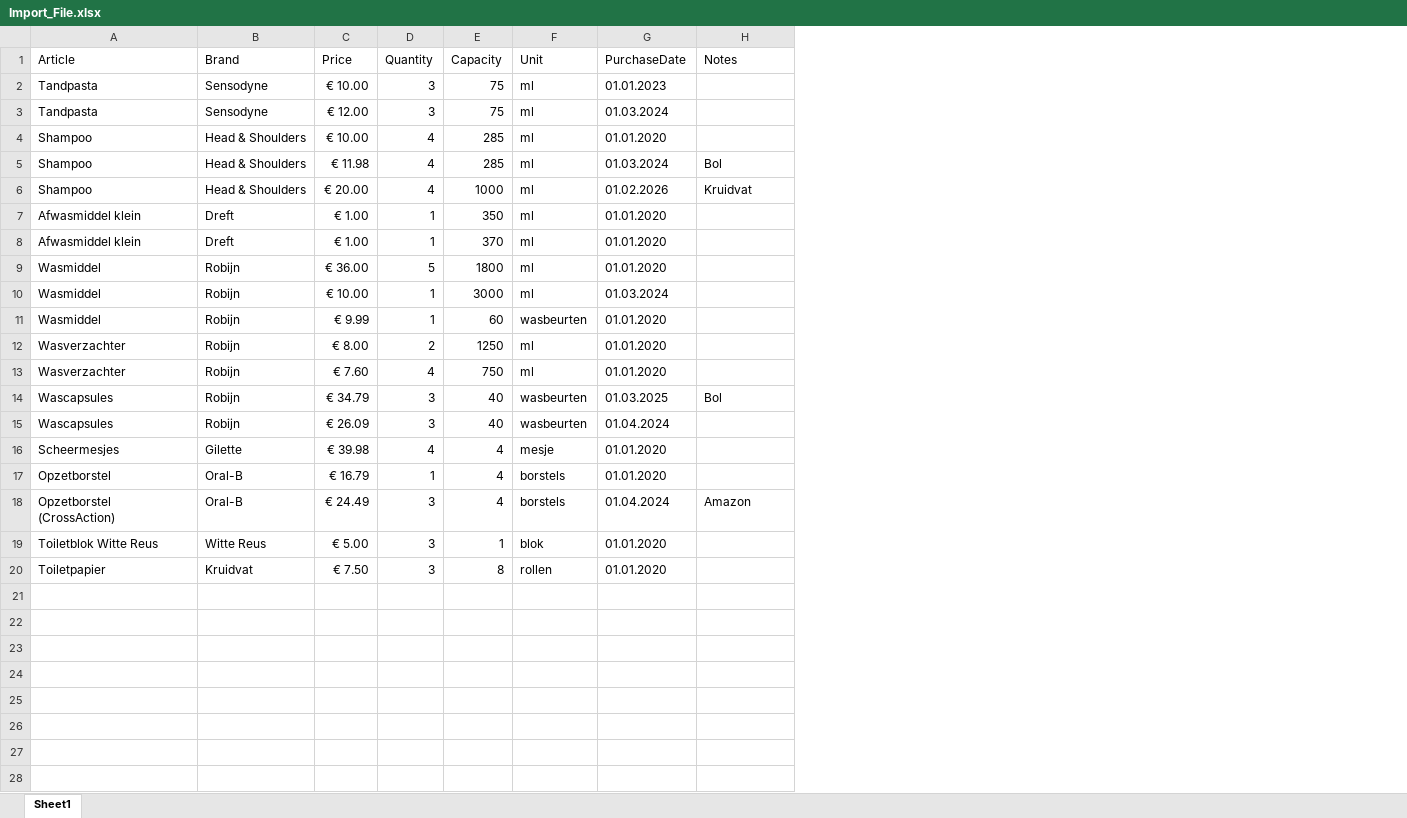
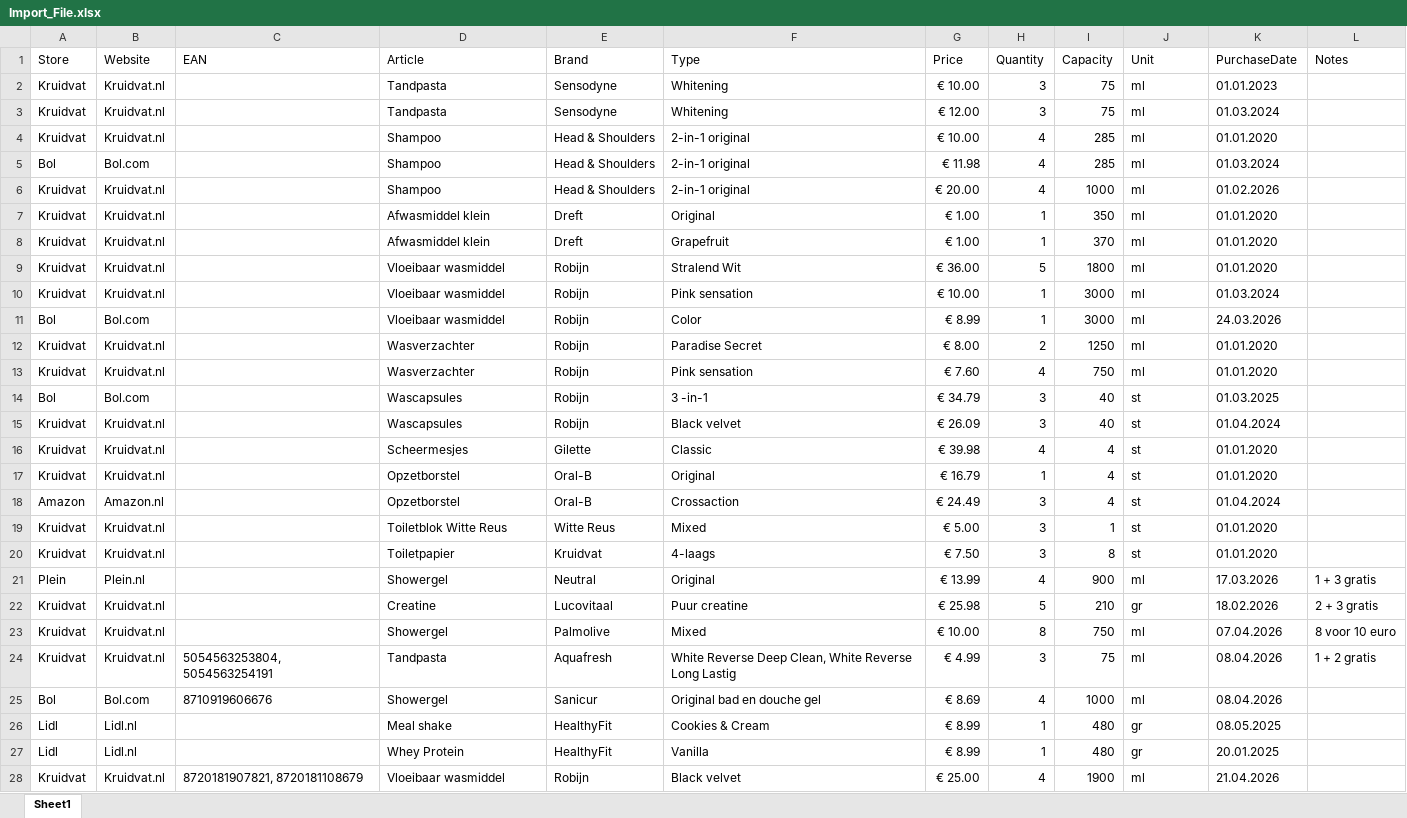
Before and after one commit to Need4SIeep/DiscountDetector, an Excel workbook: Import_File.xlsx, sheet Sheet1, drawn as a sheet; only a part is shown; values as stored, in another font and other column widths than the file's, no borders; table styles not drawn; removed rows and columns are numbered as before the commit, all else as after; the diff covers the shown part only; the diff names each change by its address in the sheet, - before the commit and + after, or states it on an @@ line.

```diff
--- a/Import_File.xlsx (sheet Sheet1)
+++ b/Import_File.xlsx (sheet Sheet1)
+column A (Store), rows 2-10: Kruidvat | Kruidvat | Kruidvat | Bol | Kruidvat | Kruidvat | Kruidvat | Kruidvat | Kruidvat; rows 12-20: Kruidvat | Kruidvat | Bol | Kruidvat | Kruidvat | Kruidvat | Amazon | Kruidvat | Kruidvat
+column B (Website), rows 2-10: Kruidvat.nl | Kruidvat.nl | Kruidvat.nl | Bol.com | Kruidvat.nl | Kruidvat.nl | Kruidvat.nl | Kruidvat.nl | Kruidvat.nl; rows 12-20: Kruidvat.nl | Kruidvat.nl | Bol.com | Kruidvat.nl | Kruidvat.nl | Kruidvat.nl | Amazon.nl | Kruidvat.nl | Kruidvat.nl
+column C (EAN), empty
+column F (Type), rows 2-10: Whitening | Whitening | 2-in-1 original | 2-in-1 original | 2-in-1 original | Original | Grapefruit | Stralend Wit | Pink sensation; rows 12-20: Paradise Secret | Pink sensation | 3 -in-1 | Black velvet | Classic | Original | Crossaction | Mixed | 4-laags
-L5 (Notes): Bol
+L5 (Notes): (empty)
-L6 (Notes): Kruidvat
+L6 (Notes): (empty)
-D9:D10 (Article): Wasmiddel
+D9:D10 (Article): Vloeibaar wasmiddel
-row 11: Wasmiddel | Robijn | € 9.99 | 1 | 60 | wasbeurten | 01.01.2020
+row 11: Bol | Bol.com |  | Vloeibaar wasmiddel | Robijn | Color | € 8.99 | 1 | 3000 | ml | 24.03.2026
-J14:J15 (Unit): wasbeurten
+J14:J15 (Unit): st
-L14 (Notes): Bol
+L14 (Notes): (empty)
-J16 (Unit): mesje
+J16 (Unit): st
-J17:J18 (Unit): borstels
+J17:J18 (Unit): st
-D18 (Article): Opzetborstel (CrossAction)
+D18 (Article): Opzetborstel
-L18 (Notes): Amazon
+L18 (Notes): (empty)
-J19 (Unit): blok
+J19 (Unit): st
-J20 (Unit): rollen
+J20 (Unit): st
+row 21: Plein | Plein.nl |  | Showergel | Neutral | Original | € 13.99 | 4 | 900 | ml | 17.03.2026 | 1 + 3 gratis
+row 22: Kruidvat | Kruidvat.nl |  | Creatine | Lucovitaal | Puur creatine | € 25.98 | 5 | 210 | gr | 18.02.2026 | 2 + 3 gratis
+row 23: Kruidvat | Kruidvat.nl |  | Showergel | Palmolive | Mixed | € 10.00 | 8 | 750 | ml | 07.04.2026 | 8 voor 10 euro
+row 24: Kruidvat | Kruidvat.nl | 5054563253804, 5054563254191 | Tandpasta | Aquafresh | White Reverse Deep Clean, White Reverse Long Lastig | € 4.99 | 3 | 75 | ml | 08.04.2026 | 1 + 2 gratis
+row 25: Bol | Bol.com | 8710919606676 | Showergel | Sanicur | Original bad en douche gel | € 8.69 | 4 | 1000 | ml | 08.04.2026
+row 26: Lidl | Lidl.nl |  | Meal shake | HealthyFit | Cookies & Cream | € 8.99 | 1 | 480 | gr | 08.05.2025
+row 27: Lidl | Lidl.nl |  | Whey Protein | HealthyFit | Vanilla | € 8.99 | 1 | 480 | gr | 20.01.2025
+row 28: Kruidvat | Kruidvat.nl | 8720181907821, 8720181108679 | Vloeibaar wasmiddel | Robijn | Black velvet | € 25.00 | 4 | 1900 | ml | 21.04.2026
```
Also changed, not shown: 7 added rows elsewhere in this sheet.
